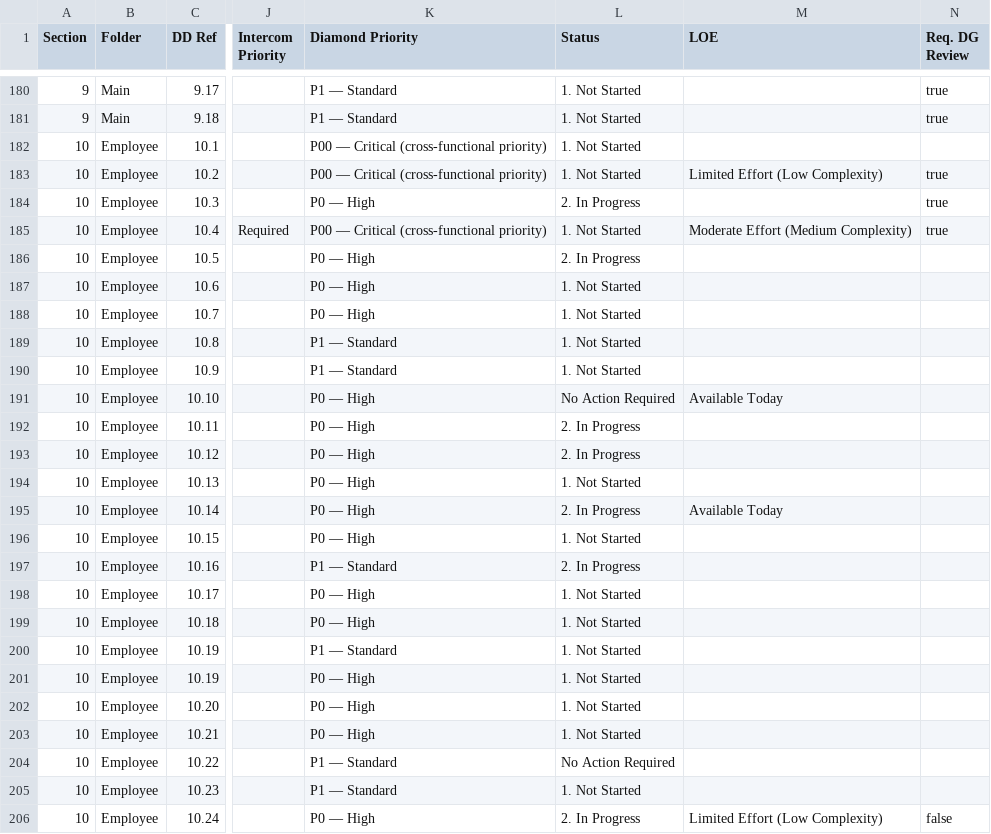
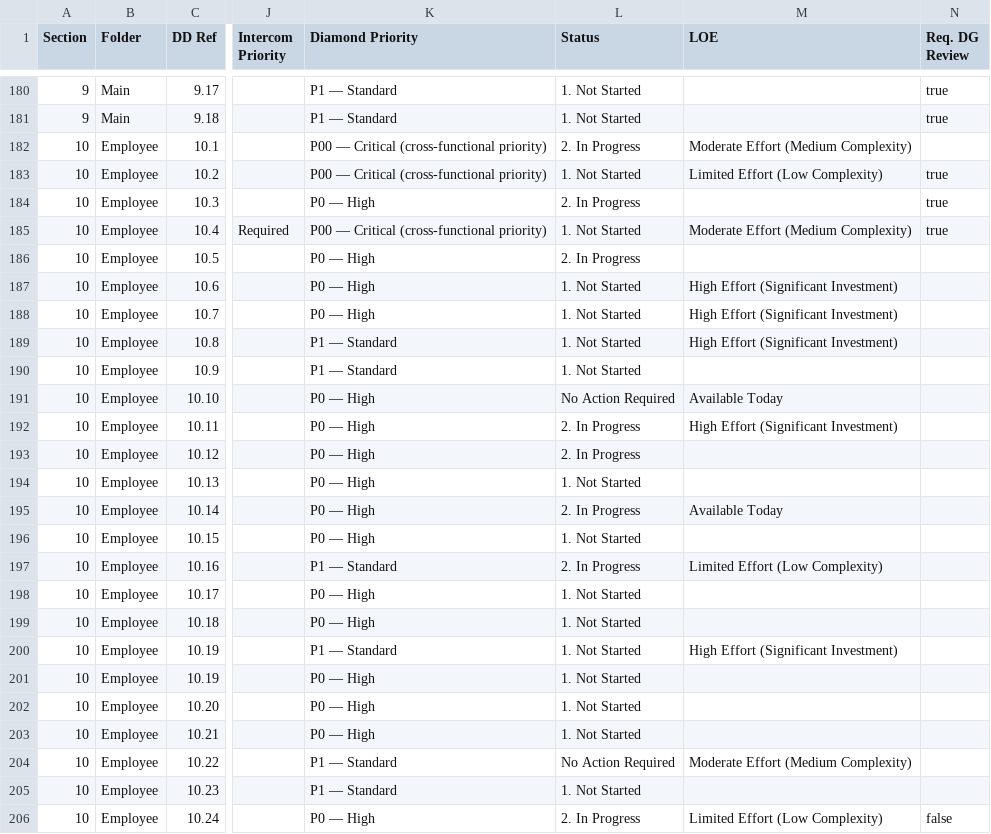
Before and after one commit to tbettles-code/integra-dd-data, a CSV file: data/internal_full.csv, drawn as a sheet; only a part is shown, gaps mark what is left out; the diff names each change by its address in the sheet, - before the commit and + after, or states it on an @@ line.

Commit message:
Update DD external view — 2026-05-03T13:03:04.342Z

```diff
--- a/data/internal_full.csv
+++ b/data/internal_full.csv
-L182 (Status): 1. Not Started
+L182 (Status): 2. In Progress
-M182 (LOE): (empty)
+M182 (LOE): Moderate Effort (Medium Complexity)
-M187:M189 (LOE): (empty)
+M187:M189 (LOE): High Effort (Significant Investment)
-M192 (LOE): (empty)
+M192 (LOE): High Effort (Significant Investment)
-M197 (LOE): (empty)
+M197 (LOE): Limited Effort (Low Complexity)
-M200 (LOE): (empty)
+M200 (LOE): High Effort (Significant Investment)
-M204 (LOE): (empty)
+M204 (LOE): Moderate Effort (Medium Complexity)
```
